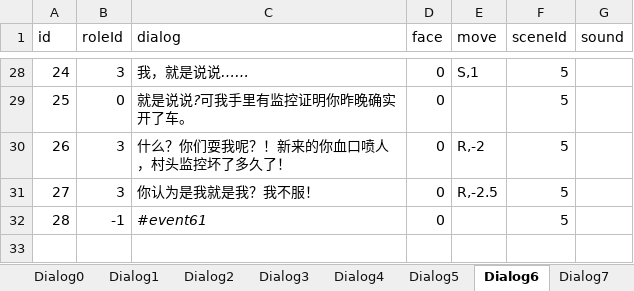
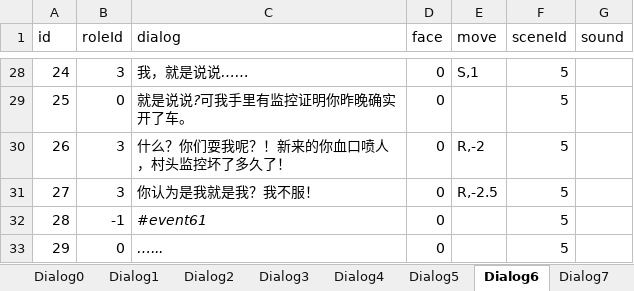
Before and after one commit to asyaB404/QingTang, an Excel workbook: Assets/Editor/Excel/DialogList.xlsx, sheet Dialog6, drawn as a sheet; only a part is shown, gaps mark what is left out; values as stored, in another font and other column widths than the file's, no borders; the diff names each change by its address in the sheet, - before the commit and + after, or states it on an @@ line.

```diff
--- a/Assets/Editor/Excel/DialogList.xlsx (sheet Dialog6)
+++ b/Assets/Editor/Excel/DialogList.xlsx (sheet Dialog6)
+row 33: 29 | 0 | …... | 0 |  | 5
```
Also changed, not shown: other sheet tabs, 8 other files.
